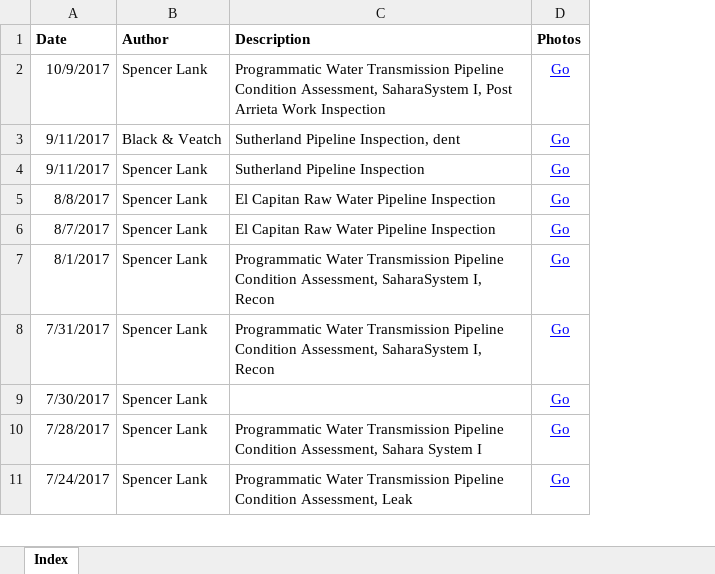
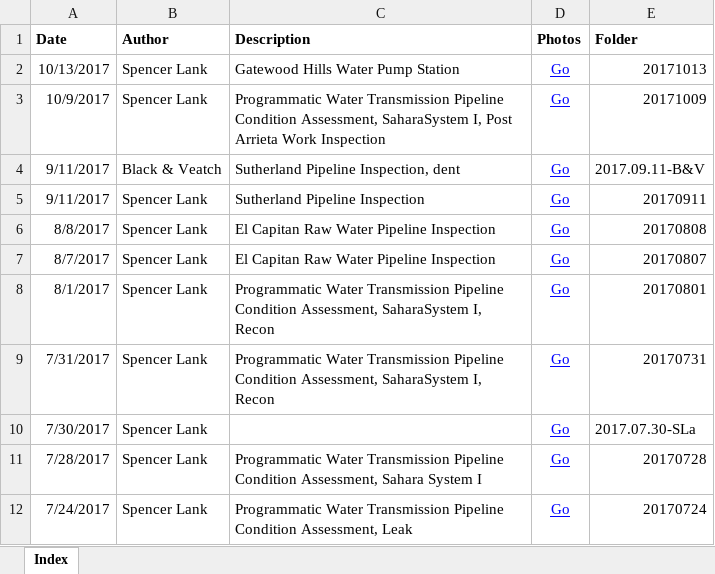
Before and after one commit to slanksd/mySection, an Excel workbook: Photos/Photos.xlsx, sheet Index, drawn as a sheet; only a part is shown; values as stored, in another font and other column widths than the file's, no borders; addresses are those after the commit; the diff names each change by its address in the sheet, - before the commit and + after, or states it on an @@ line.

```diff
--- a/Photos/Photos.xlsx (sheet Index)
+++ b/Photos/Photos.xlsx (sheet Index)
@@ column E (Folder) unhidden, rows 3-12: 20171009 | 2017.09.11-B&V | 20170911 | 20170808 | 20170807 | 20170801 | 20170731 | 2017.07.30-SLa | 20170728 | 20170724 @@
+row 2: 10/13/2017 | Spencer Lank | Gatewood Hills Water Pump Station | Go | 20171013
```
Also changed, not shown: formulas that keep their value, 33 other files.
